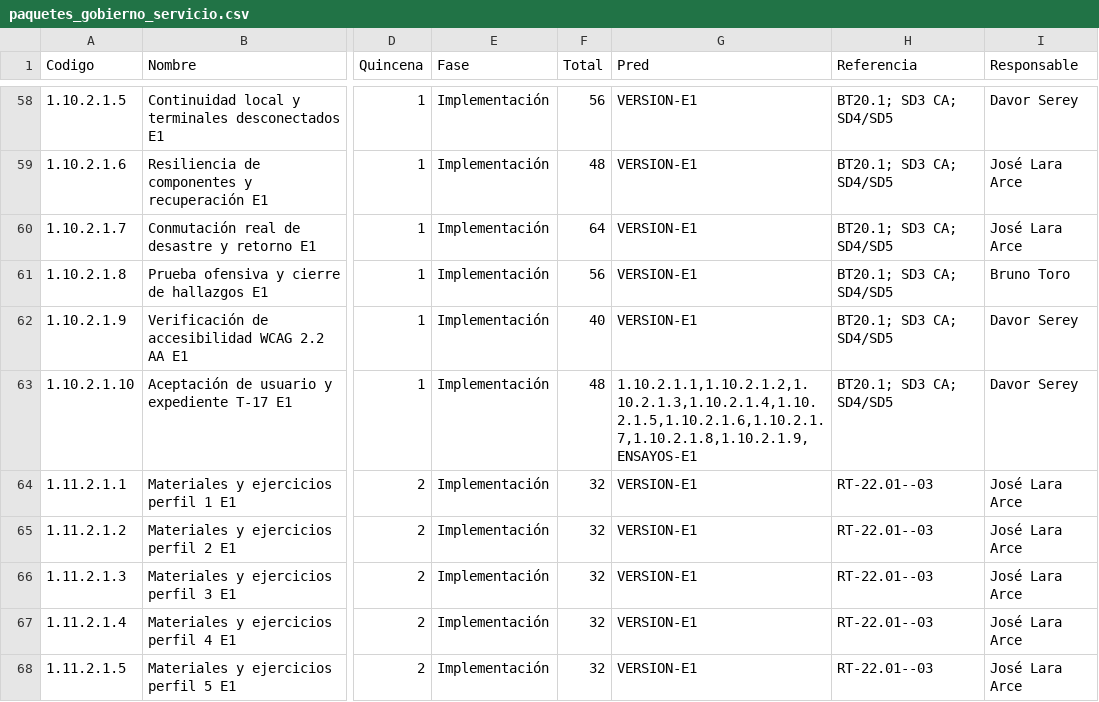
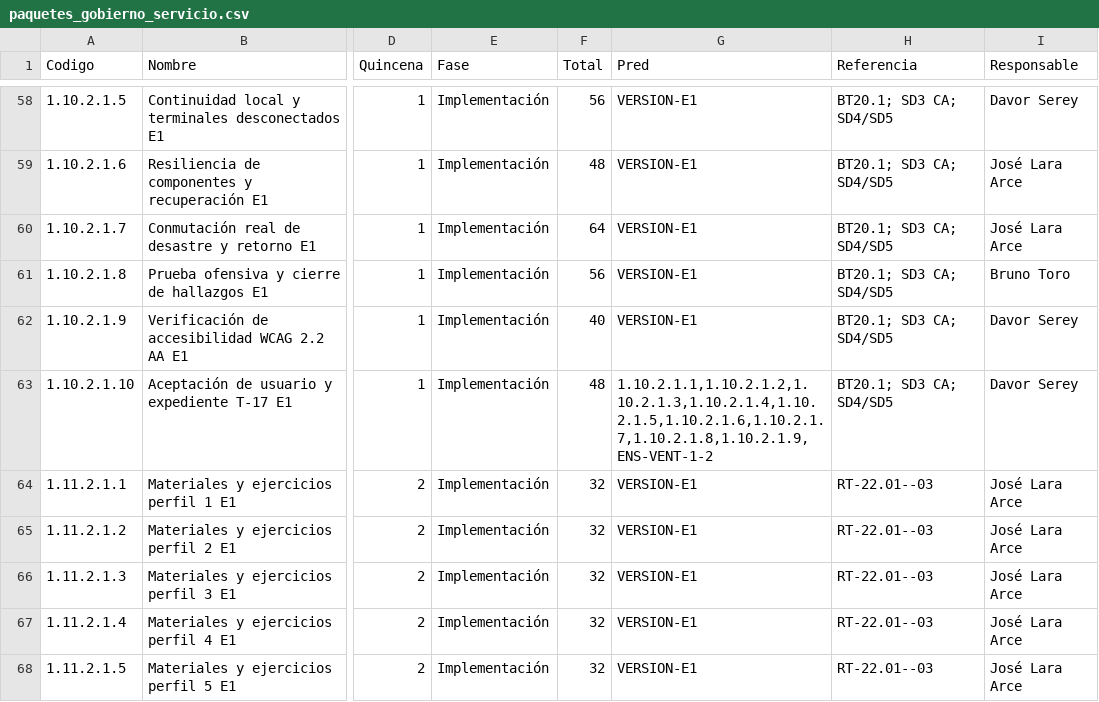
Before and after one commit to Saicooh/FEP-Subdocumentos, a CSV file: Subdocumento_7___SYNAPTIX/componentes/paquetes_gobierno_servicio.csv, drawn as a sheet; only a part is shown, gaps mark what is left out; the diff names each change by its address in the sheet, - before the commit and + after, or states it on an @@ line.

```diff
--- a/Subdocumento_7___SYNAPTIX/componentes/paquetes_gobierno_servicio.csv
+++ b/Subdocumento_7___SYNAPTIX/componentes/paquetes_gobierno_servicio.csv
-G63 (Pred): 1.10.2.1.1,1.10.2.1.2,1.10.2.1.3,1.10.2.1.4,1.10.2.1.5,1.10.2.1.6,1.10.2.1.7,1.10.2.1.8,1.10.2.1.9,ENSAYOS-E1
+G63 (Pred): 1.10.2.1.1,1.10.2.1.2,1.10.2.1.3,1.10.2.1.4,1.10.2.1.5,1.10.2.1.6,1.10.2.1.7,1.10.2.1.8,1.10.2.1.9,ENS-VENT-1-2
```
Also changed, not shown: Subdocumento_7___SYNAPTIX/componentes/asignacion_integral_recursos.csv, Subdocumento_7___SYNAPTIX/componentes/condiciones_fichas_t14.csv, 23 other files.
